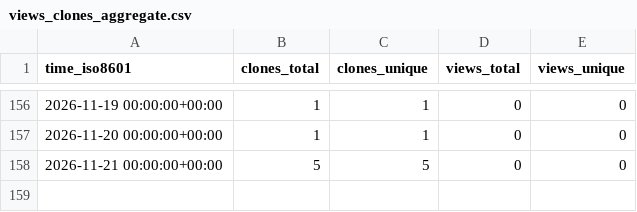
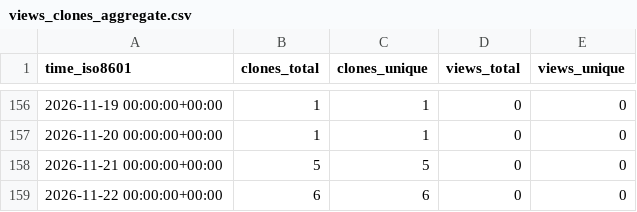
Before and after one commit to ing-gom/repo-stats, a CSV file: ing-gom/sts2-card-guard/ghrs-data/views_clones_aggregate.csv, drawn as a sheet; only a part is shown, gaps mark what is left out.

```diff
--- a/ing-gom/sts2-card-guard/ghrs-data/views_clones_aggregate.csv
+++ b/ing-gom/sts2-card-guard/ghrs-data/views_clones_aggregate.csv
@@ -158 +158,2 @@ time_iso8601,clones_total,clones_unique,views_total,views_unique
 2026-11-21 00:00:00+00:00,5,5,0,0
+2026-11-22 00:00:00+00:00,6,6,0,0
```
Also changed, not shown: 1 other file.
